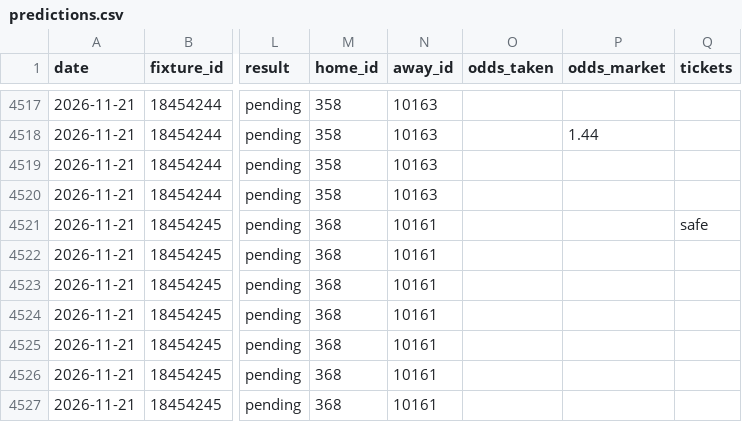
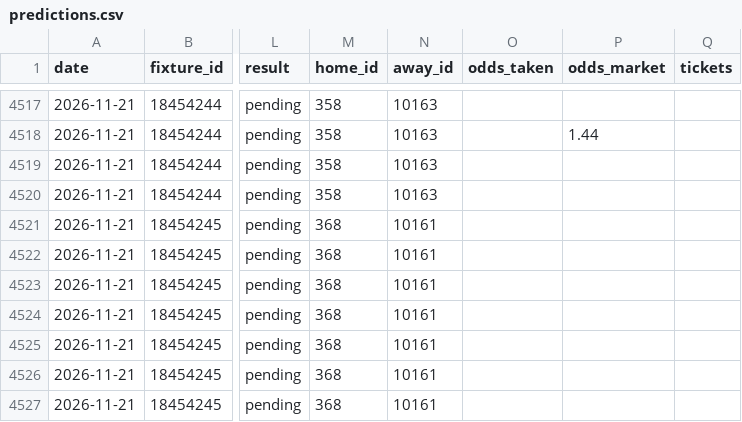
Before and after one commit to Petskllm/bot-btts, a CSV file: data/predictions.csv, drawn as a sheet; only a part is shown, gaps mark what is left out; the diff covers the shown part only; the diff names each change by its address in the sheet, - before the commit and + after, or states it on an @@ line.

```diff
--- a/data/predictions.csv
+++ b/data/predictions.csv
-Q4521 (tickets): safe
+Q4521 (tickets): (empty)
```
Also changed, not shown: 8 edited cells elsewhere in this file, 3 other files.
